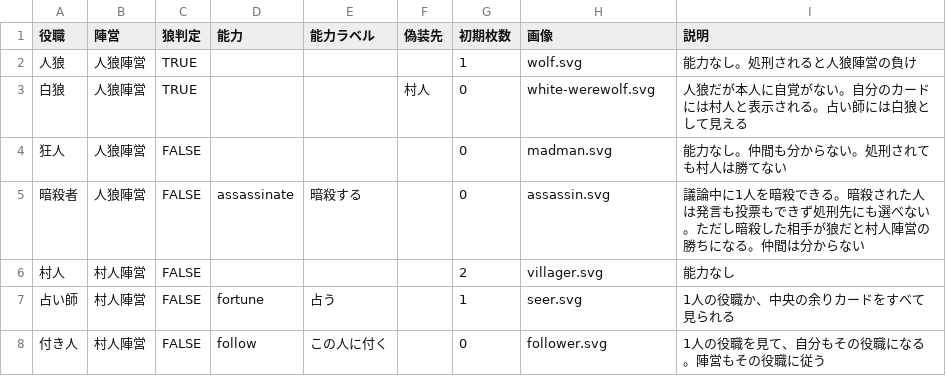
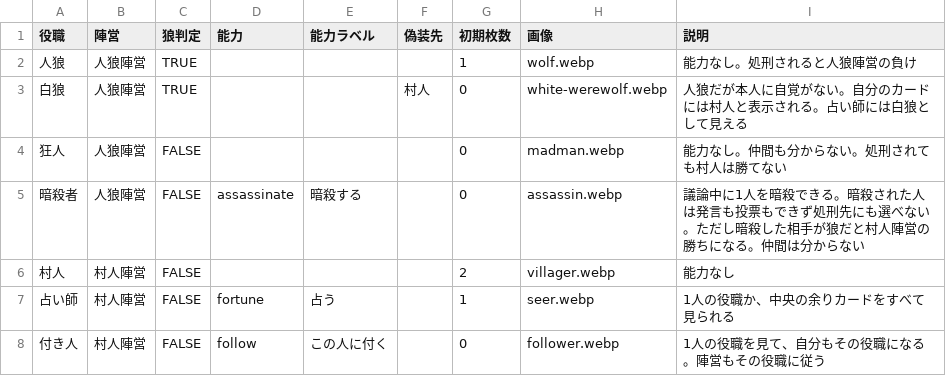
Before and after one commit to mutizu/wolfgame, a CSV file: roles.csv, drawn as a sheet.

Commit message:
役職カードをイラストに差し替え、CPUも投票するようにした
役職7種とカード裏面を生成画像（webp・計223KB）に置き換えた。
一覧のアイコンは28pxだと絵が潰れるため42pxに広げ、角丸で切り抜いている。
役職ごとに配色を分けてあるので、小さい表示でも色で見分けられる。

CPUは投票せず発言もしないため、CPUを入れた試合が
「黙っているCOM1に全員で入れて終わり」になっていた。
議論には参加できないので読み合いはせず、無作為に1票入れる。

あわせて、前回の作業で入れた切断の猶予・再接続と、
結果画面に「投票受付中...」が残る表示を直した分をまとめている。

```diff
--- a/roles.csv
+++ b/roles.csv
@@ -1,8 +1,8 @@
 役職,陣営,狼判定,能力,能力ラベル,偽装先,初期枚数,画像,説明
-人狼,人狼陣営,TRUE,,,,1,wolf.svg,能力なし。処刑されると人狼陣営の負け
-白狼,人狼陣営,TRUE,,,村人,0,white-werewolf.svg,人狼だが本人に自覚がない。自分のカードには村人と表示される。占い師には白狼として見える
-狂人,人狼陣営,FALSE,,,,0,madman.svg,能力なし。仲間も分からない。処刑されても村人は勝てない
-暗殺者,人狼陣営,FALSE,assassinate,暗殺する,,0,assassin.svg,議論中に1人を暗殺できる。暗殺された人は発言も投票もできず処刑先にも選べない。ただし暗殺した相手が狼だと村人陣営の勝ちになる。仲間は分からない
-村人,村人陣営,FALSE,,,,2,villager.svg,能力なし
-占い師,村人陣営,FALSE,fortune,占う,,1,seer.svg,1人の役職か、中央の余りカードをすべて見られる
-付き人,村人陣営,FALSE,follow,この人に付く,,0,follower.svg,1人の役職を見て、自分もその役職になる。陣営もその役職に従う
+人狼,人狼陣営,TRUE,,,,1,wolf.webp,能力なし。処刑されると人狼陣営の負け
+白狼,人狼陣営,TRUE,,,村人,0,white-werewolf.webp,人狼だが本人に自覚がない。自分のカードには村人と表示される。占い師には白狼として見える
+狂人,人狼陣営,FALSE,,,,0,madman.webp,能力なし。仲間も分からない。処刑されても村人は勝てない
+暗殺者,人狼陣営,FALSE,assassinate,暗殺する,,0,assassin.webp,議論中に1人を暗殺できる。暗殺された人は発言も投票もできず処刑先にも選べない。ただし暗殺した相手が狼だと村人陣営の勝ちになる。仲間は分からない
+村人,村人陣営,FALSE,,,,2,villager.webp,能力なし
+占い師,村人陣営,FALSE,fortune,占う,,1,seer.webp,1人の役職か、中央の余りカードをすべて見られる
+付き人,村人陣営,FALSE,follow,この人に付く,,0,follower.webp,1人の役職を見て、自分もその役職になる。陣営もその役職に従う
```
Also changed, not shown: 20 other files.
